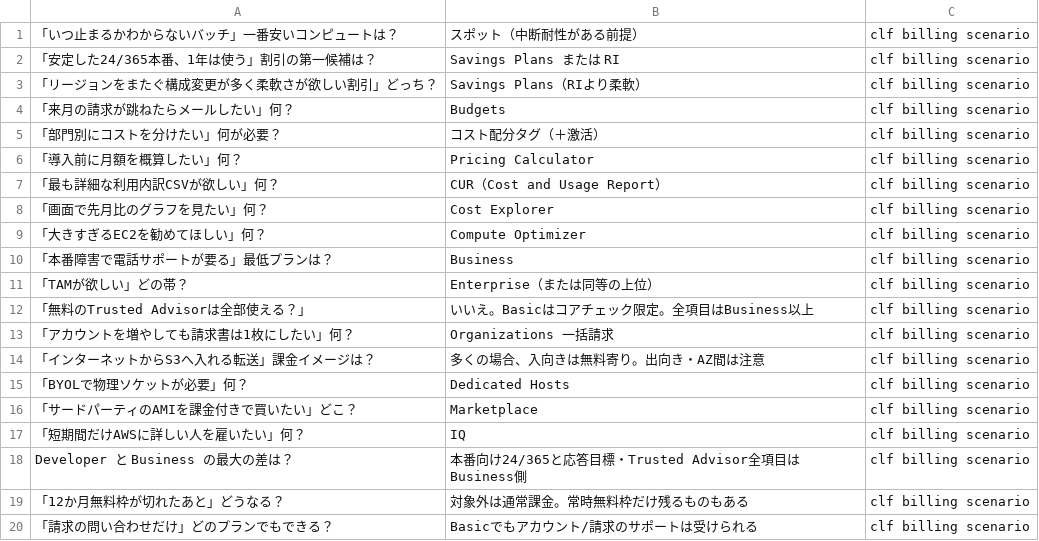
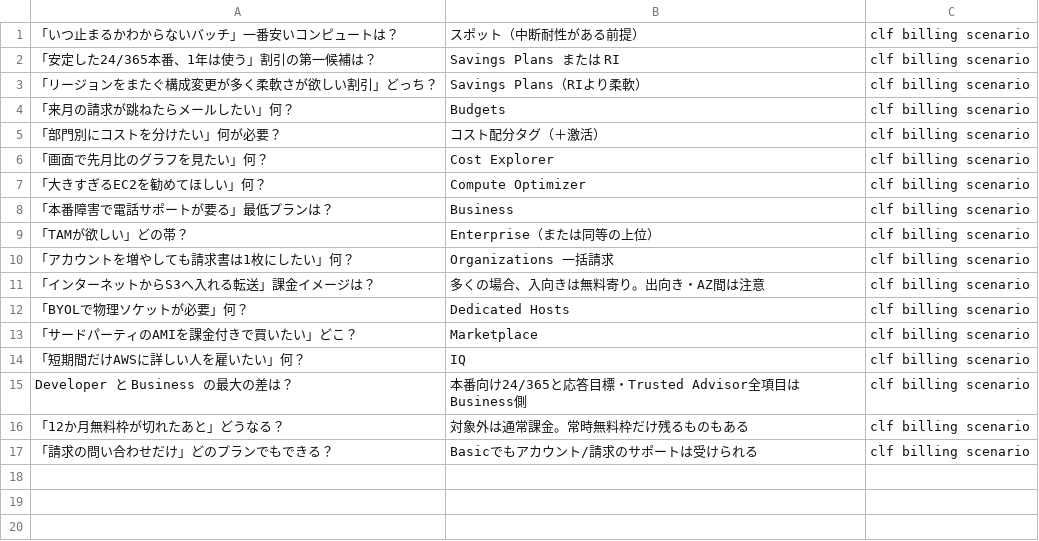
Before and after one commit to takoyaki-no-5/aws-cert-study, a TSV file: study/anki/clf/02-billing/06-scenarios.tsv, drawn as a sheet; the diff names each change by its address in the sheet, - before the commit and + after, or states it on an @@ line.

Commit message:
clf: 請求と概念のドメインを完了 + 模試2セット(130問)を追加
- roadmap/day: 請求(12%)・概念(24%) を消化済みに、当日の実績時間へ更新
- anki: 05-mock に本番配点比の模試A/B(各65問・複数選択9問)を追加しデッキ投入
- hooks: anki-validate.py で TSV の列数・空欄・重複を検査

```diff
--- a/study/anki/clf/02-billing/06-scenarios.tsv
+++ b/study/anki/clf/02-billing/06-scenarios.tsv
-row 6: 「導入前に月額を概算したい」何？ | Pricing Calculator | clf billing scenario
-row 7: 「最も詳細な利用内訳CSVが欲しい」何？ | CUR（Cost and Usage Report） | clf billing scenario
-row 12: 「無料のTrusted Advisorは全部使える？」 | いいえ。Basicはコアチェック限定。全項目はBusiness以上 | clf billing scenario
```
Also changed, not shown: study/anki/clf/01-security/02-iam.tsv, study/anki/clf/01-security/08-scenarios.tsv, 20 other files.
